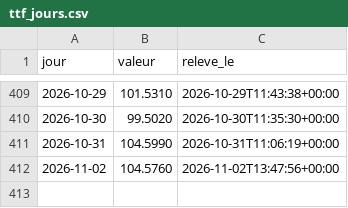
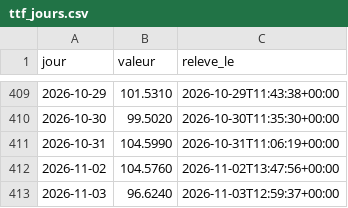
Before and after one commit to amcaw/energy-db, a CSV file: collecte/data/ttf_jours.csv, drawn as a sheet; only a part is shown, gaps mark what is left out.

```diff
--- a/collecte/data/ttf_jours.csv
+++ b/collecte/data/ttf_jours.csv
@@ -412 +412,2 @@ jour,valeur,releve_le
 2026-11-02,104.5760,2026-11-02T13:47:56+00:00
+2026-11-03,96.6240,2026-11-03T12:59:37+00:00
```
Also changed, not shown: collecte/data/terme_jours.csv, collecte/data/ztp_jours.csv, 14 other files.
